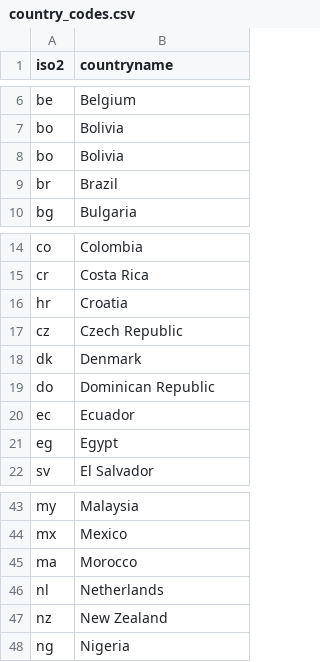
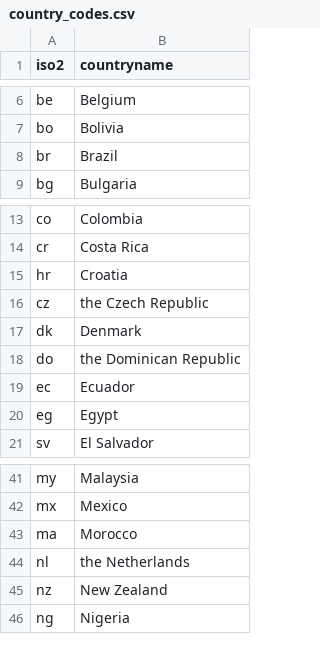
Before and after one commit to Charlotte-exp/TPP_game, a CSV file: _static/global/country_codes.csv, drawn as a sheet; only a part is shown, gaps mark what is left out; the diff covers the shown part only.

```diff
--- a/_static/global/country_codes.csv
+++ b/_static/global/country_codes.csv
@@ -7,3 +7,2 @@ be,Belgium
 bo,Bolivia
-bo,Bolivia
 br,Brazil
@@ -16,5 +15,5 @@ cr,Costa Rica
 hr,Croatia
-cz,Czech Republic
+cz,the Czech Republic
 dk,Denmark
-do,Dominican Republic
+do,the Dominican Republic
 ec,Ecuador
@@ -45,3 +43,3 @@ mx,Mexico
 ma,Morocco
-nl,Netherlands
+nl,the Netherlands
 nz,New Zealand
```
Also changed, not shown: 5 removed rows and 5 edited cells elsewhere in this file, 9 other files.
